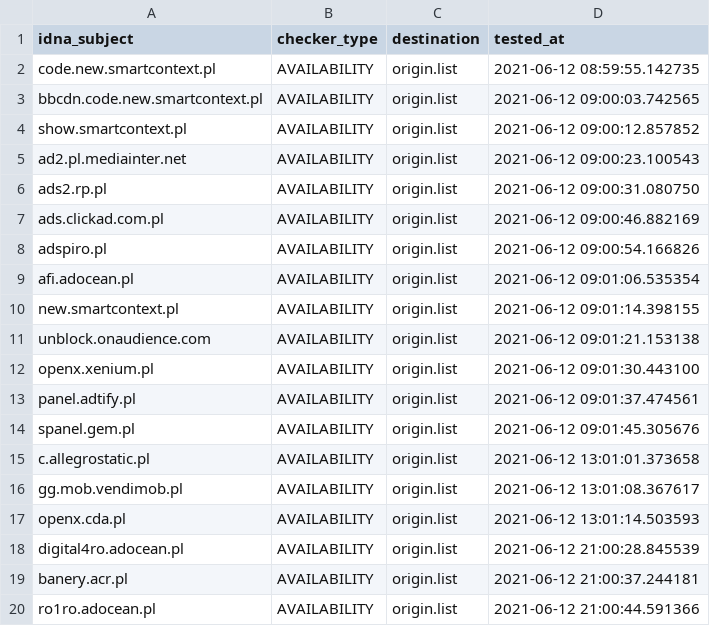
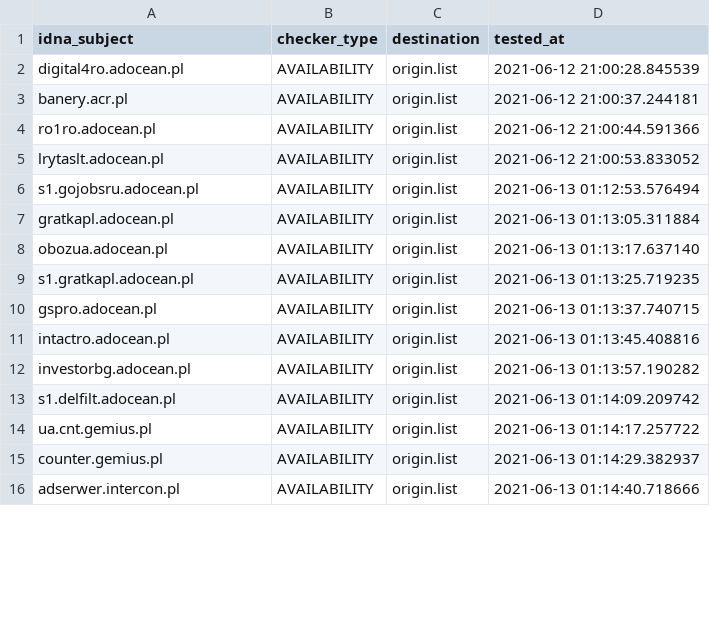
Before and after one commit to dead-hosts/.pl-host-file_git_xxcriticxx, a CSV file: .pyfunceble/inactive.csv, drawn as a sheet; only a part is shown; the shorter side is filled out with more unchanged rows; the diff covers the shown part only.

```diff
--- a/.pyfunceble/inactive.csv
+++ b/.pyfunceble/inactive.csv
@@ -1,18 +1,2 @@
 idna_subject,checker_type,destination,tested_at
-code.new.smartcontext.pl,AVAILABILITY,origin.list,2021-06-12 08:59:55.142735
-bbcdn.code.new.smartcontext.pl,AVAILABILITY,origin.list,2021-06-12 09:00:03.742565
-show.smartcontext.pl,AVAILABILITY,origin.list,2021-06-12 09:00:12.857852
-ad2.pl.mediainter.net,AVAILABILITY,origin.list,2021-06-12 09:00:23.100543
-ads2.rp.pl,AVAILABILITY,origin.list,2021-06-12 09:00:31.080750
-ads.clickad.com.pl,AVAILABILITY,origin.list,2021-06-12 09:00:46.882169
-adspiro.pl,AVAILABILITY,origin.list,2021-06-12 09:00:54.166826
-afi.adocean.pl,AVAILABILITY,origin.list,2021-06-12 09:01:06.535354
-new.smartcontext.pl,AVAILABILITY,origin.list,2021-06-12 09:01:14.398155
-unblock.onaudience.com,AVAILABILITY,origin.list,2021-06-12 09:01:21.153138
-openx.xenium.pl,AVAILABILITY,origin.list,2021-06-12 09:01:30.443100
-panel.adtify.pl,AVAILABILITY,origin.list,2021-06-12 09:01:37.474561
-spanel.gem.pl,AVAILABILITY,origin.list,2021-06-12 09:01:45.305676
-c.allegrostatic.pl,AVAILABILITY,origin.list,2021-06-12 13:01:01.373658
-gg.mob.vendimob.pl,AVAILABILITY,origin.list,2021-06-12 13:01:08.367617
-openx.cda.pl,AVAILABILITY,origin.list,2021-06-12 13:01:14.503593
 digital4ro.adocean.pl,AVAILABILITY,origin.list,2021-06-12 21:00:28.845539
```
Also changed, not shown: 16 added rows elsewhere in this file, 11 other files.
